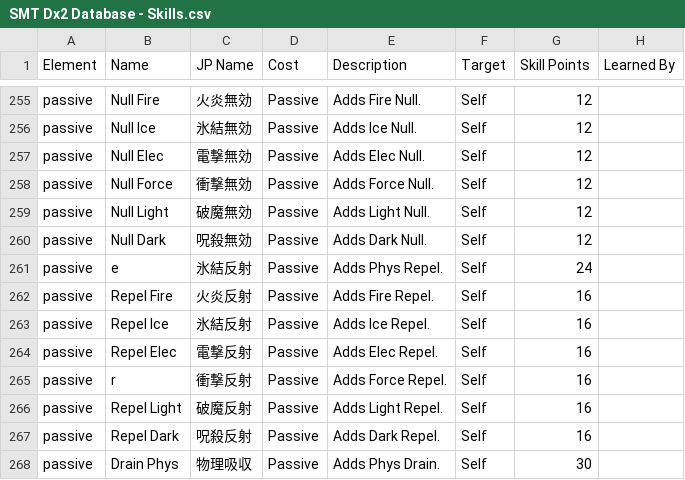
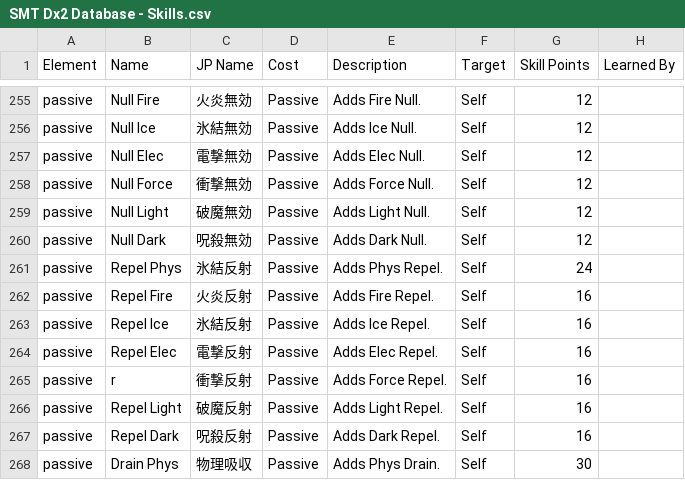
Before and after one commit to Alenael/Dx2DB, a CSV file: csv/SMT Dx2 Database - Skills.csv, drawn as a sheet; only a part is shown, gaps mark what is left out; the diff names each change by its address in the sheet, - before the commit and + after, or states it on an @@ line.

Commit message:
fixed repel phys being registered as 'e'

```diff
--- a/csv/SMT Dx2 Database - Skills.csv
+++ b/csv/SMT Dx2 Database - Skills.csv
-B261 (Name): e
+B261 (Name): Repel Phys
```
Also changed, not shown: 1 other file.
